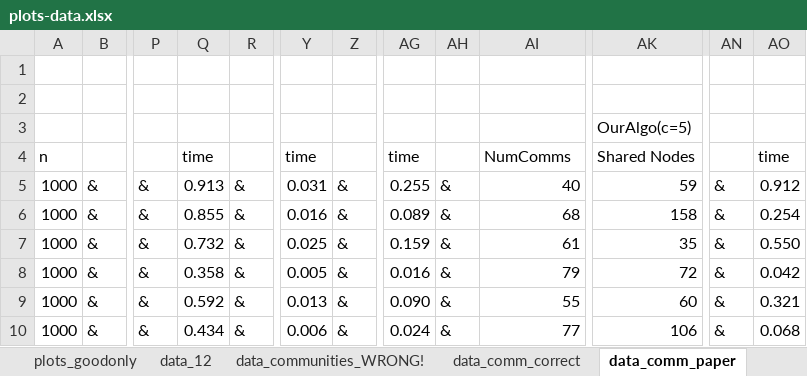
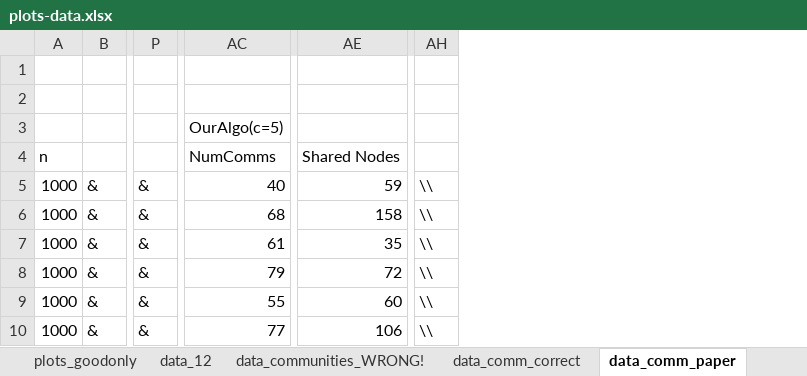
Before and after one commit to bharath422/maxclq_im, an Excel workbook: plots-data.xlsx, sheet data_comm_paper, drawn as a sheet; only a part is shown, gaps mark what is left out; values as stored, in another font and other column widths than the file's, no borders; removed rows and columns are numbered as before the commit, all else as after; the diff covers the shown part only; the diff names each change by its address in the sheet, - before the commit and + after, or states it on an @@ line.

```diff
--- a/plots-data.xlsx (sheet data_comm_paper)
+++ b/plots-data.xlsx (sheet data_comm_paper)
-column Q, rows 4-10: time | 0.913 | 0.855 | 0.732 | 0.358 | 0.592 | 0.434
-column R, rows 5-10: all &
-column Y, rows 4-10: time | 0.031 | 0.016 | 0.025 | 0.005 | 0.013 | 0.006
-column Z, rows 5-10: all &
-column AG, rows 4-10: time | 0.255 | 0.089 | 0.159 | 0.016 | 0.090 | 0.024
-column AH, rows 5-10: all &
-column AN, rows 5-10: all &
-column AO, rows 4-10: time | 0.912 | 0.254 | 0.550 | 0.042 | 0.321 | 0.068
+column AH, rows 5-10: all \\
-AC3: (empty)
+AC3: OurAlgo(c=5)
-AE3: OurAlgo(c=5)
+AE3: (empty)
```
Also changed, not shown: 27 added rows elsewhere in this sheet, sheet data_comm_correct, charts or pictures, 4 other files.
